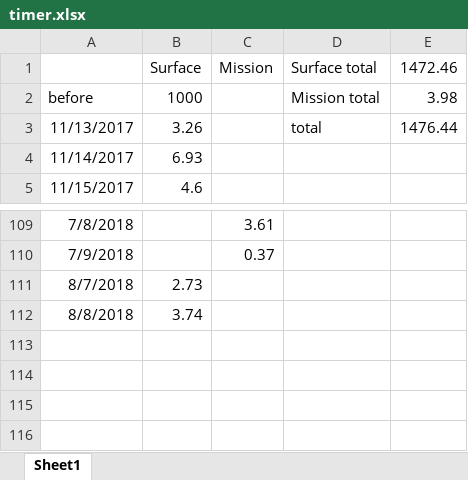
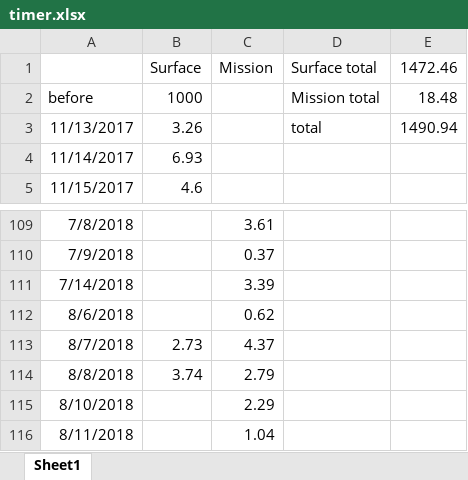
Before and after one commit to eef808a24ff/PhysWiki, an Excel workbook: timer.xlsx, sheet Sheet1, drawn as a sheet; only a part is shown, gaps mark what is left out; values as stored, in another font and other column widths than the file's, no borders; addresses are those after the commit; the diff names each change by its address in the sheet, - before the commit and + after, or states it on an @@ line.

```diff
--- a/timer.xlsx (sheet Sheet1)
+++ b/timer.xlsx (sheet Sheet1)
-E2: 3.98
+E2: 18.48
-E3: 1476.44
+E3: 1490.94
+row 111: 7/14/2018 |  | 3.39
+row 112: 8/6/2018 |  | 0.62
-C113: (empty)
+C113: 4.37
-C114: (empty)
+C114: 2.79
+row 115: 8/10/2018 |  | 2.29
+row 116: 8/11/2018 |  | 1.04
```
Also changed, not shown: 3 other files.
